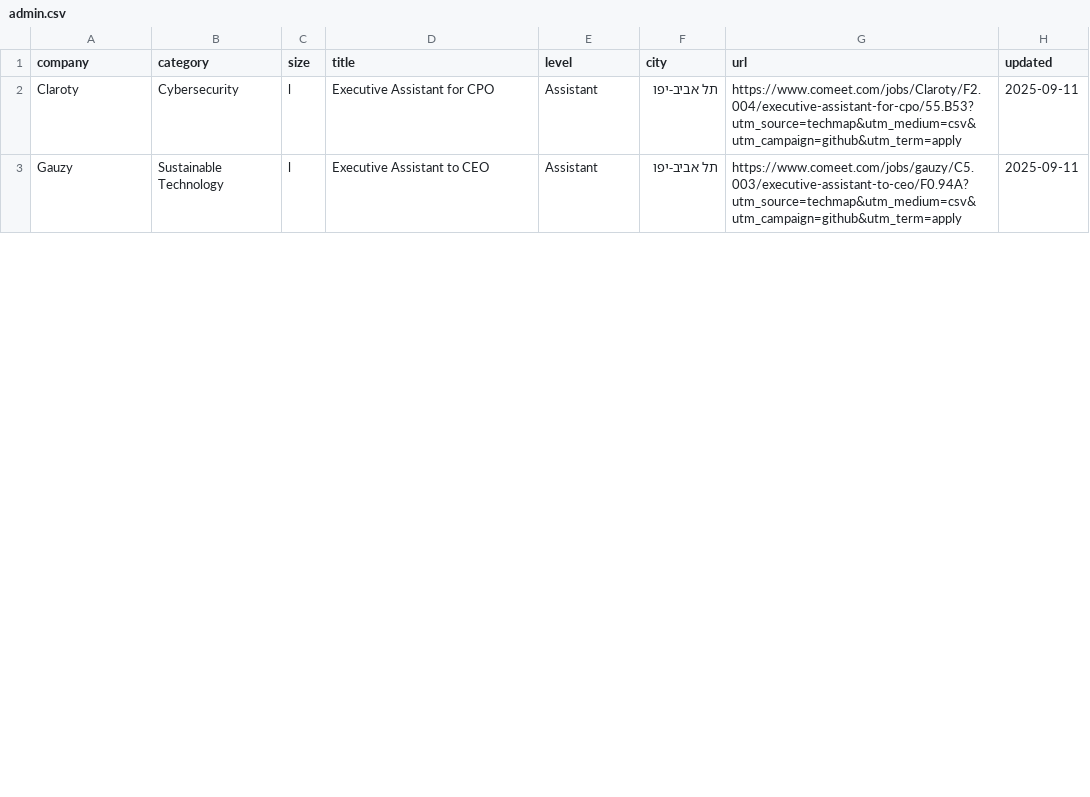
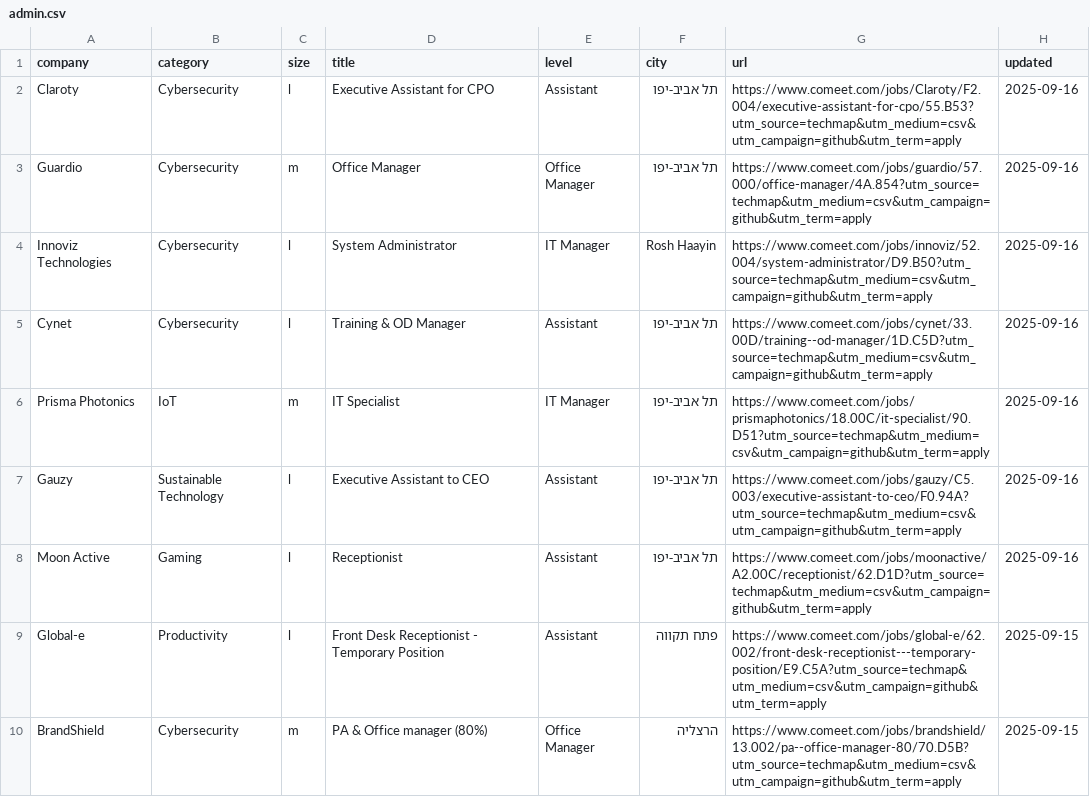
Before and after one commit to mluggy/techmap, a CSV file: jobs/admin.csv, drawn as a sheet; only a part is shown; the diff covers the shown part only.

```diff
--- a/jobs/admin.csv
+++ b/jobs/admin.csv
@@ -1,3 +1,10 @@
 "company","category","size","title","level","city","url","updated"
-"Claroty","Cybersecurity","l","Executive Assistant for CPO","Assistant","תל אביב-יפו","https://www.comeet.com/jobs/Claroty/F2.004/executive-assistant-for-cpo/55.B53?utm_source=techmap&utm_medium=csv&utm_campaign=github&utm_term=apply","2025-09-11"
-"Gauzy","Sustainable Technology","l","Executive Assistant to CEO","Assistant","תל אביב-יפו","https://www.comeet.com/jobs/gauzy/C5.003/executive-assistant-to-ceo/F0.94A?utm_source=techmap&utm_medium=csv&utm_campaign=github&utm_term=apply","2025-09-11"
+"Claroty","Cybersecurity","l","Executive Assistant for CPO","Assistant","תל אביב-יפו","https://www.comeet.com/jobs/Claroty/F2.004/executive-assistant-for-cpo/55.B53?utm_source=techmap&utm_medium=csv&utm_campaign=github&utm_term=apply","2025-09-16"
+"Guardio","Cybersecurity","m","Office Manager","Office Manager","תל אביב-יפו","https://www.comeet.com/jobs/guardio/57.000/office-manager/4A.854?utm_source=techmap&utm_medium=csv&utm_campaign=github&utm_term=apply","2025-09-16"
+"Innoviz Technologies","Cybersecurity","l","System Administrator","IT Manager","Rosh Haayin","https://www.comeet.com/jobs/innoviz/52.004/system-administrator/D9.B50?utm_source=techmap&utm_medium=csv&utm_campaign=github&utm_term=apply","2025-09-16"
+"Cynet","Cybersecurity","l","Training & OD Manager","Assistant","תל אביב-יפו","https://www.comeet.com/jobs/cynet/33.00D/training--od-manager/1D.C5D?utm_source=techmap&utm_medium=csv&utm_campaign=github&utm_term=apply","2025-09-16"
+"Prisma Photonics","IoT","m","IT Specialist","IT Manager","תל אביב-יפו","https://www.comeet.com/jobs/prismaphotonics/18.00C/it-specialist/90.D51?utm_source=techmap&utm_medium=csv&utm_campaign=github&utm_term=apply","2025-09-16"
+"Gauzy","Sustainable Technology","l","Executive Assistant to CEO","Assistant","תל אביב-יפו","https://www.comeet.com/jobs/gauzy/C5.003/executive-assistant-to-ceo/F0.94A?utm_source=techmap&utm_medium=csv&utm_campaign=github&utm_term=apply","2025-09-16"
+"Moon Active","Gaming","l","Receptionist","Assistant","תל אביב-יפו","https://www.comeet.com/jobs/moonactive/A2.00C/receptionist/62.D1D?utm_source=techmap&utm_medium=csv&utm_campaign=github&utm_term=apply","2025-09-16"
+"Global-e","Productivity","l","Front Desk Receptionist - Temporary Position","Assistant","פתח תקווה","https://www.comeet.com/jobs/global-e/62.002/front-desk-receptionist---temporary-position/E9.C5A?utm_source=techmap&utm_medium=csv&utm_campaign=github&utm_term=apply","2025-09-15"
+"BrandShield","Cybersecurity","m","PA & Office manager (80%)","Office Manager","הרצליה","https://www.comeet.com/jobs/brandshield/13.002/pa--office-manager-80/70.D5B?utm_source=techmap&utm_medium=csv&utm_campaign=github&utm_term=apply","2025-09-15"
```
Also changed, not shown: 5 added rows, 6 removed rows and 2 edited cells elsewhere in this file, jobs/design.csv, jobs/hr.csv, 16 other files.
